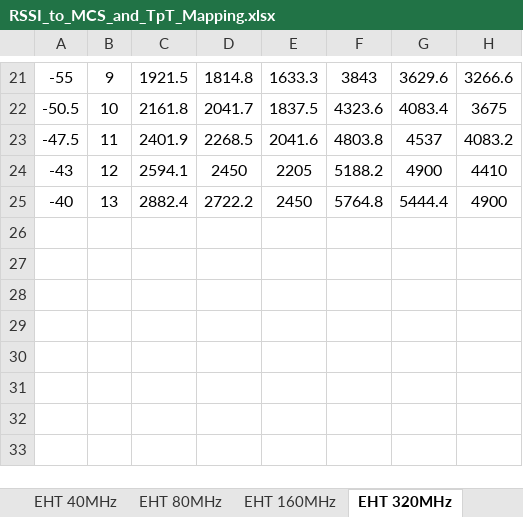
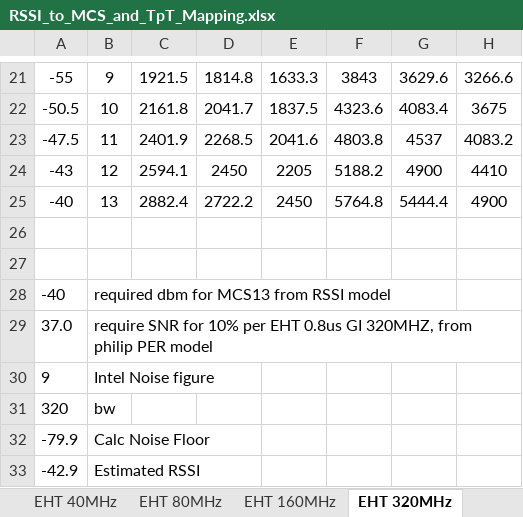
Before and after one commit to efratisackintel/TLC_Sim, an Excel workbook: PERModel/RSSI_to_MCS_and_TpT_Mapping.xlsx, sheet EHT 320MHz, drawn as a sheet; only a part is shown, gaps mark what is left out; values as stored, in another font and other column widths than the file's, no borders; charts and pictures not drawn; the diff names each change by its address in the sheet, - before the commit and + after, or states it on an @@ line.

Commit message:
feat(playground): SNR<->RSSI link budget, PER-chart wanted-SNR table, rename architecture
- Live PER chart: 'Wanted SNR' slider (synced) + per-MCS PER/SR table under the graph

- B2 PER model: SNR->RSSI worked example table (NF 4 + 8 dB margin) vs RSSI->MCS SAS model

- Decisions: document the RSSI<->SNR link budget + derived 8 dB implementation margin

- XLSX 'RSSI to SNR' sheet reformatted as a per-BW table; dual SNR/RSSI chart axis; x/square/circle markers

- Rename tlc_sim_architecture_old.html -> tlc_sim_architecture.html; fix iframe loading

- Add reference lab TVA SCD sum JSONs (PERModel/RefTVA) + PER model html/md doc

```diff
--- a/PERModel/RSSI_to_MCS_and_TpT_Mapping.xlsx (sheet EHT 320MHz)
+++ b/PERModel/RSSI_to_MCS_and_TpT_Mapping.xlsx (sheet EHT 320MHz)
+row 26: (empty)
+row 27: (empty)
+row 28: -40 | required dbm for MCS13 from RSSI model
+row 29: 37.0 | require SNR for 10% per EHT 0.8us GI 320MHZ, from philip PER model
+row 30: 9 | Intel Noise figure
+row 31: 320 | bw
+row 32: -79.9 | Calc Noise Floor
+row 33: -42.9 | Estimated RSSI
```
Also changed, not shown: charts or pictures, 21 other files.
